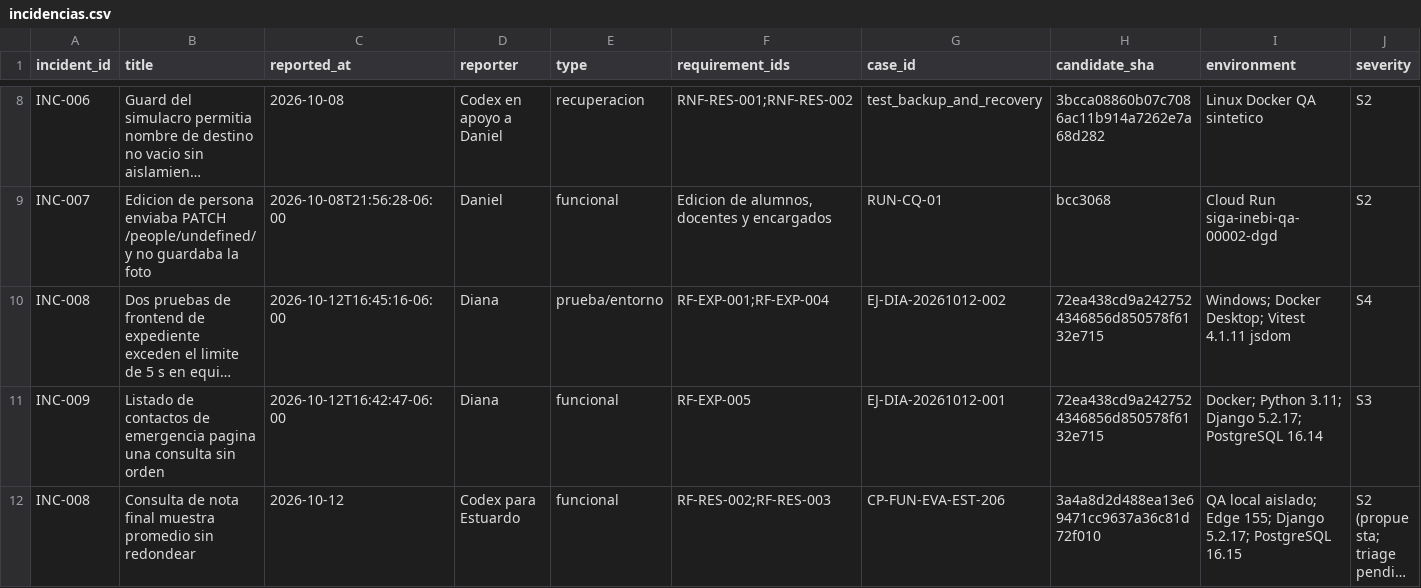
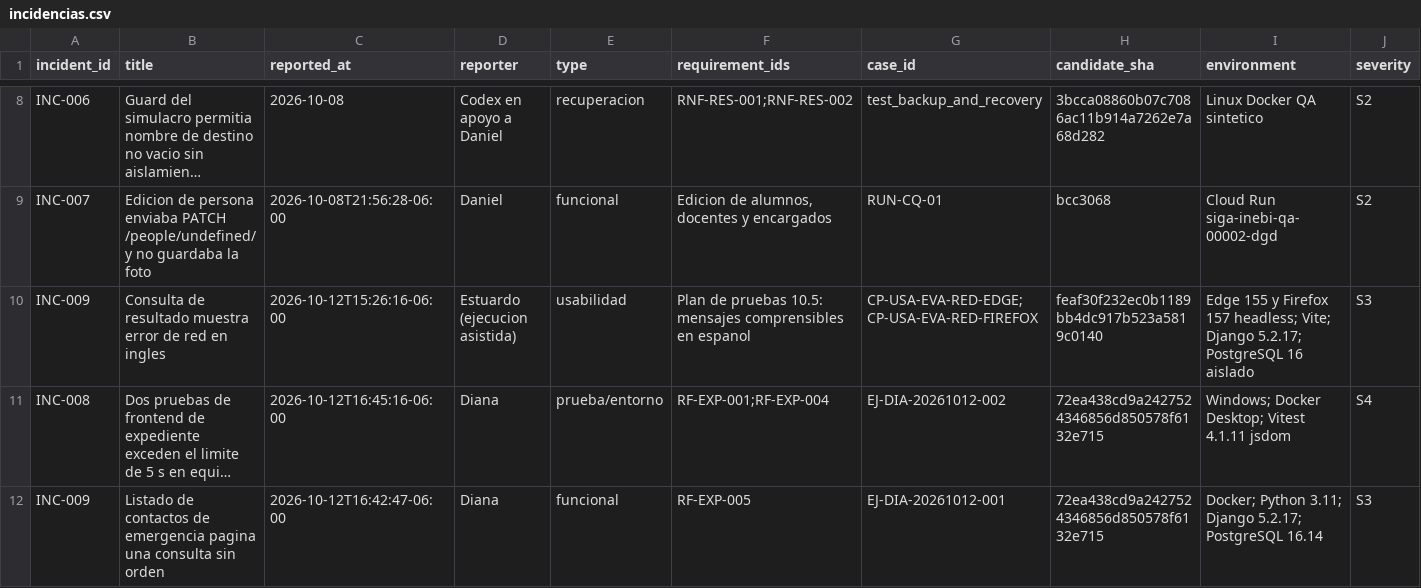
Before and after one commit to siga-inebi/siga-inebi, a CSV file: docs/quality/fase-7/incidencias.csv, drawn as a sheet; only a part is shown, gaps mark what is left out; the shorter side is filled out with more unchanged rows; long unchanged cells end in …; rows hold the shown columns only; the diff names each change by its address in the sheet, - before the commit and + after, or states it on an @@ line.

```diff
--- a/docs/quality/fase-7/incidencias.csv
+++ b/docs/quality/fase-7/incidencias.csv
+row 10: INC-009 | Consulta de resultado muestra error de red en ingles | 2026-10-12T15:26:16-06:00 | Estuardo (ejecucion asistida) | usabilidad | Plan de pruebas 10.5: mensajes comprensibles en espanol | CP-USA-EVA-RED-EDGE;CP-USA-EVA-RED-FIREFOX | feaf30f232ec0b1189bb4dc917b523a5819c0140 | Edge 155 y Firefox 157 headless; Vite; Django 5.2.17; PostgreSQL 16 aislado | S3
```
Also changed, not shown: docs/quality/fase-7/ejecuciones.csv, 8 other files.
